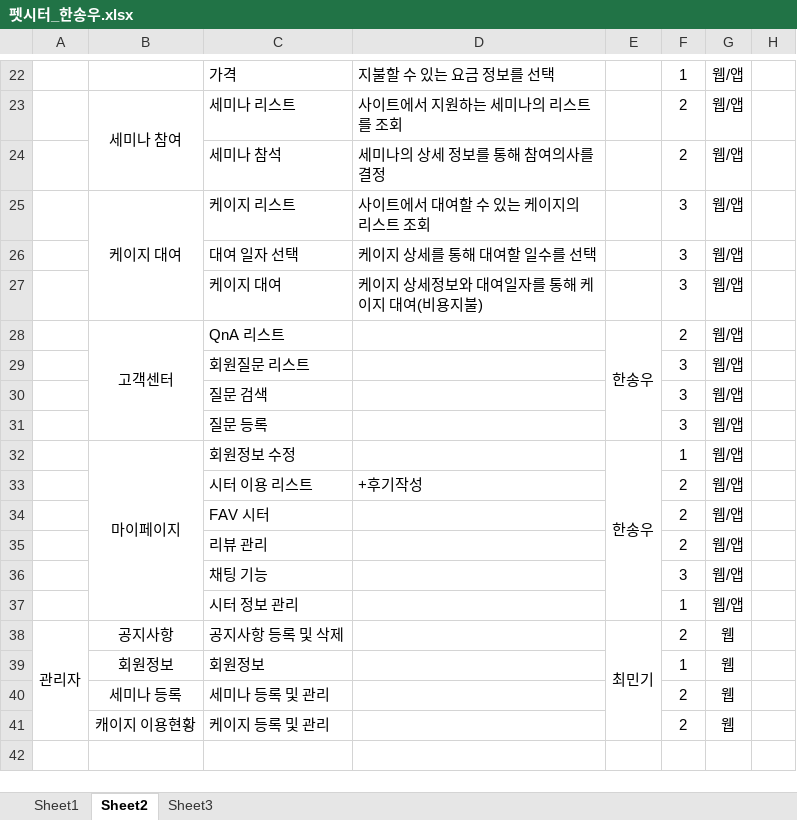
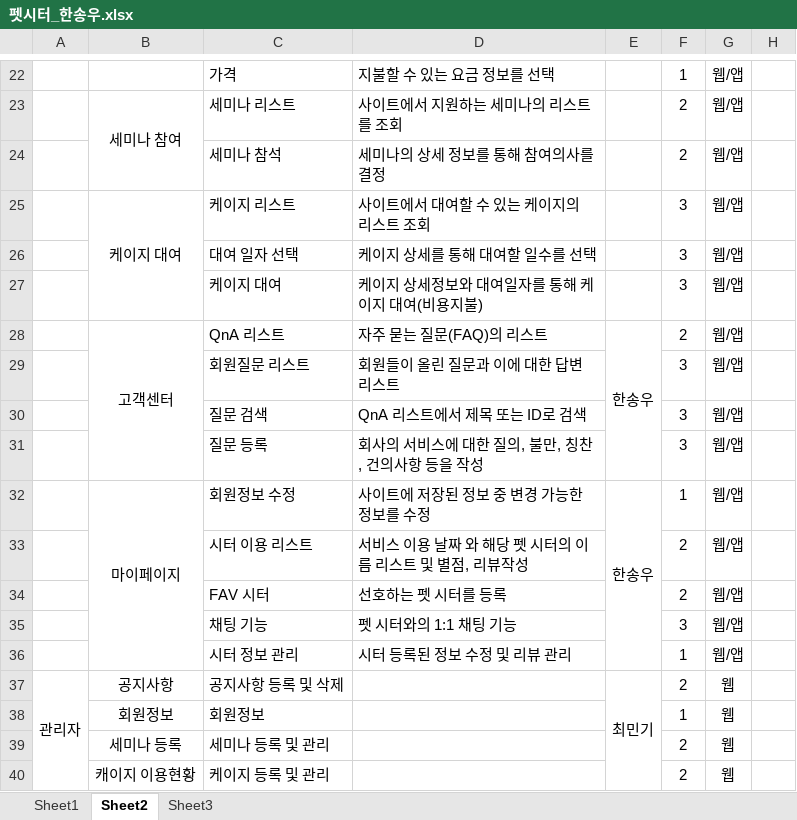
Before and after one commit to hhsw07/ezen-academy-projects, an Excel workbook: 펫시터_한송우.xlsx, sheet Sheet2, drawn as a sheet; only a part is shown, gaps mark what is left out; values as stored, in another font and other column widths than the file's, no borders; removed rows and columns are numbered as before the commit, all else as after; the diff names each change by its address in the sheet, - before the commit and + after, or states it on an @@ line.

Commit message:
Update 펫시터_한송우.xlsx

```diff
--- a/펫시터_한송우.xlsx (sheet Sheet2)
+++ b/펫시터_한송우.xlsx (sheet Sheet2)
-D28: (empty)
+D28: 자주 묻는 질문(FAQ)의 리스트
-D29: (empty)
+D29: 회원들이 올린 질문과 이에 대한 답변 리스트
-D30: (empty)
+D30: QnA 리스트에서 제목 또는 ID로 검색
-D31: (empty)
+D31: 회사의 서비스에 대한 질의, 불만, 칭찬, 건의사항 등을 작성
-D32: (empty)
+D32: 사이트에 저장된 정보 중 변경 가능한 정보를 수정
-D33: +후기작성
+D33: 서비스 이용 날짜 와 해당 펫 시터의 이름 리스트 및 별점, 리뷰작성
-D34: (empty)
+D34: 선호하는 펫 시터를 등록
-row 35:  |  | 리뷰 관리 |  |  | 2 | 웹/앱
-D35: (empty)
+D35: 펫 시터와의 1:1 채팅 기능
-D36: (empty)
+D36: 시터 등록된 정보 수정 및 리뷰 관리
```
